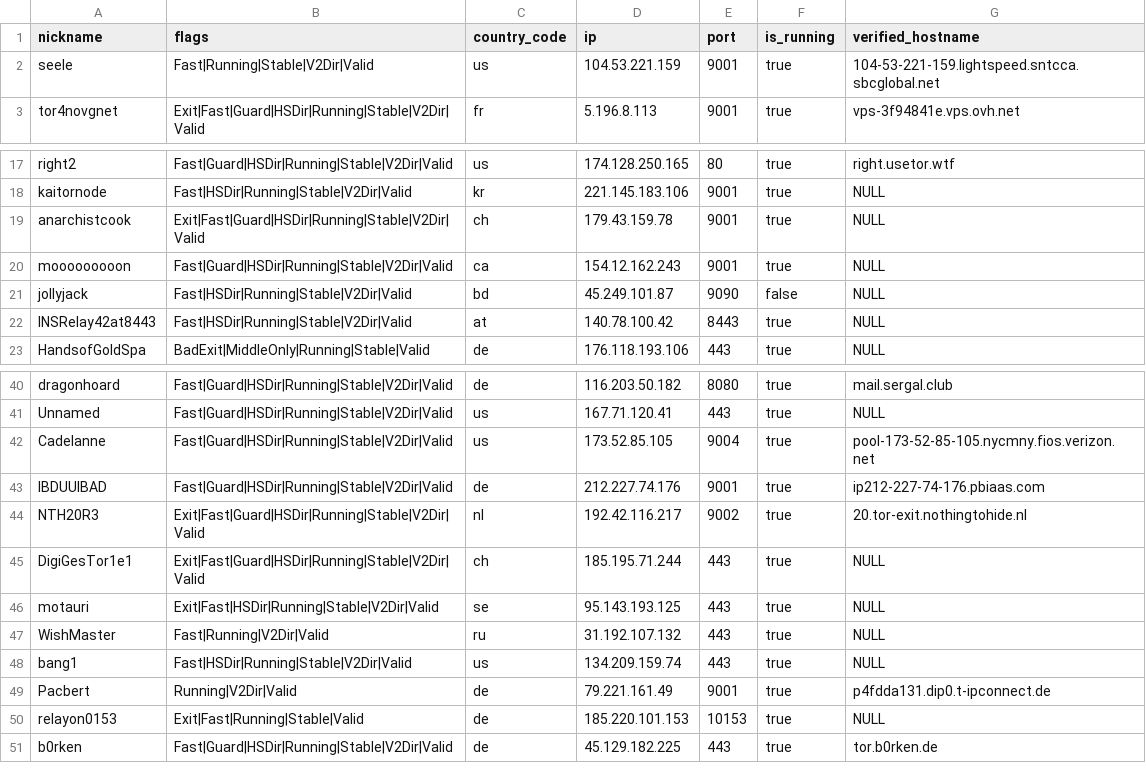
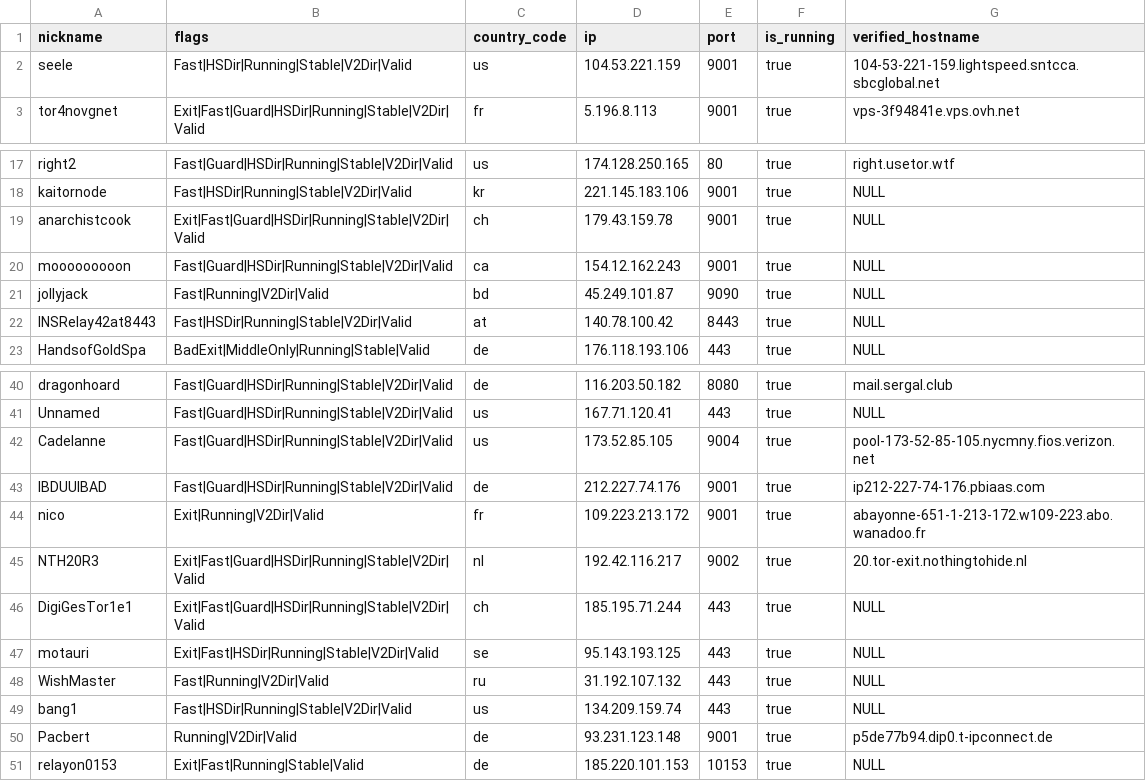
Before and after one commit to t-pol/123-test-abort, a CSV file: limited_to_50.csv, drawn as a sheet; only a part is shown, gaps mark what is left out.

```diff
--- a/limited_to_50.csv
+++ b/limited_to_50.csv
@@ -1,3 +1,3 @@
 "nickname","flags","country_code","ip","port","is_running","verified_hostname"
-"seele","Fast|Running|Stable|V2Dir|Valid","us","104.53.221.159","9001",true,"104-53-221-159.lightspeed.sntcca.sbcglobal.net"
+"seele","Fast|HSDir|Running|Stable|V2Dir|Valid","us","104.53.221.159","9001",true,"104-53-221-159.lightspeed.sntcca.sbcglobal.net"
 "tor4novgnet","Exit|Fast|Guard|HSDir|Running|Stable|V2Dir|Valid","fr","5.196.8.113","9001",true,"vps-3f94841e.vps.ovh.net"
@@ -20,3 +20,3 @@
 "mooooooooon","Fast|Guard|HSDir|Running|Stable|V2Dir|Valid","ca","154.12.162.243","9001",true,"NULL"
-"jollyjack","Fast|HSDir|Running|Stable|V2Dir|Valid","bd","45.249.101.87","9090",false,"NULL"
+"jollyjack","Fast|Running|V2Dir|Valid","bd","45.249.101.87","9090",true,"NULL"
 "INSRelay42at8443","Fast|HSDir|Running|Stable|V2Dir|Valid","at","140.78.100.42","8443",true,"NULL"
@@ -43,2 +43,3 @@
 "IBDUUIBAD","Fast|Guard|HSDir|Running|Stable|V2Dir|Valid","de","212.227.74.176","9001",true,"ip212-227-74-176.pbiaas.com"
+"nico","Exit|Running|V2Dir|Valid","fr","109.223.213.172","9001",true,"abayonne-651-1-213-172.w109-223.abo.wanadoo.fr"
 "NTH20R3","Exit|Fast|Guard|HSDir|Running|Stable|V2Dir|Valid","nl","192.42.116.217","9002",true,"20.tor-exit.nothingtohide.nl"
@@ -48,4 +49,3 @@
 "bang1","Fast|HSDir|Running|Stable|V2Dir|Valid","us","134.209.159.74","443",true,"NULL"
-"Pacbert","Running|V2Dir|Valid","de","79.221.161.49","9001",true,"p4fdda131.dip0.t-ipconnect.de"
+"Pacbert","Running|V2Dir|Valid","de","93.231.123.148","9001",true,"p5de77b94.dip0.t-ipconnect.de"
 "relayon0153","Exit|Fast|Running|Stable|Valid","de","185.220.101.153","10153",true,"NULL"
-"b0rken","Fast|Guard|HSDir|Running|Stable|V2Dir|Valid","de","45.129.182.225","443",true,"tor.b0rken.de"
```
Also changed, not shown: tor_feed.csv, 1 other file.
